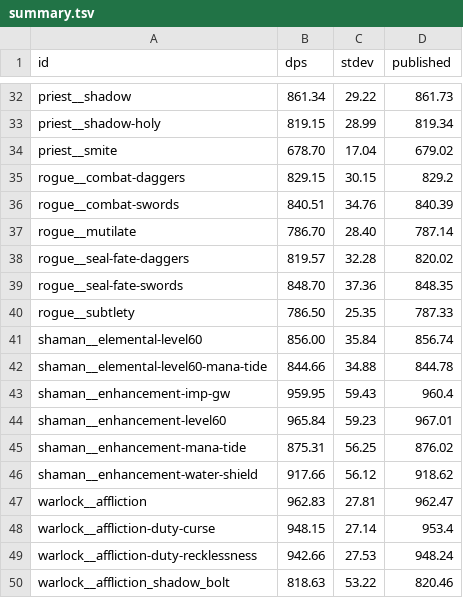
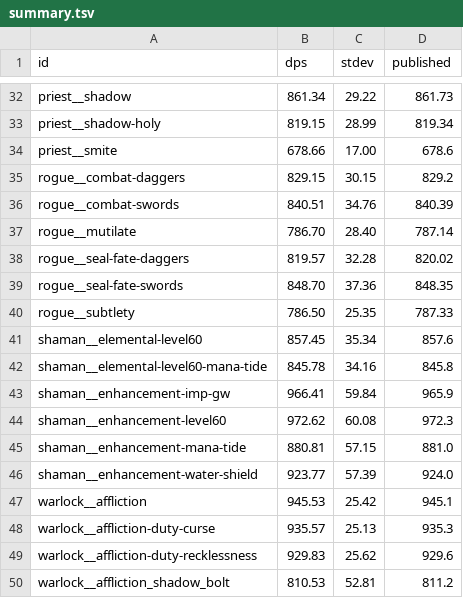
Before and after one commit to bayov/forever-sim, a TSV file: orchestration/audit/ref/shared/summary.tsv, drawn as a sheet; only a part is shown, gaps mark what is left out; the diff covers the shown part only.

```diff
--- a/orchestration/audit/ref/shared/summary.tsv
+++ b/orchestration/audit/ref/shared/summary.tsv
@@ -33,3 +33,3 @@ priest__shadow	861.34	29.22	861.73
 priest__shadow-holy	819.15	28.99	819.34
-priest__smite	678.70	17.04	679.02
+priest__smite	678.66	17.00	678.6
 rogue__combat-daggers	829.15	30.15	829.2
@@ -40,11 +40,11 @@ rogue__seal-fate-swords	848.70	37.36	848.35
 rogue__subtlety	786.50	25.35	787.33
-shaman__elemental-level60	856.00	35.84	856.74
-shaman__elemental-level60-mana-tide	844.66	34.88	844.78
-shaman__enhancement-imp-gw	959.95	59.43	960.4
-shaman__enhancement-level60	965.84	59.23	967.01
-shaman__enhancement-mana-tide	875.31	56.25	876.02
-shaman__enhancement-water-shield	917.66	56.12	918.62
-warlock__affliction	962.83	27.81	962.47
-warlock__affliction-duty-curse	948.15	27.14	953.4
-warlock__affliction-duty-recklessness	942.66	27.53	948.24
-warlock__affliction_shadow_bolt	818.63	53.22	820.46
+shaman__elemental-level60	857.45	35.34	857.6
+shaman__elemental-level60-mana-tide	845.78	34.16	845.8
+shaman__enhancement-imp-gw	966.41	59.84	965.9
+shaman__enhancement-level60	972.62	60.08	972.3
+shaman__enhancement-mana-tide	880.81	57.15	881.0
+shaman__enhancement-water-shield	923.77	57.39	924.0
+warlock__affliction	945.53	25.42	945.1
+warlock__affliction-duty-curse	935.57	25.13	935.3
+warlock__affliction-duty-recklessness	929.83	25.62	929.6
+warlock__affliction_shadow_bolt	810.53	52.81	811.2
```
Also changed, not shown: 54 edited cells elsewhere in this file, 29 other files.
